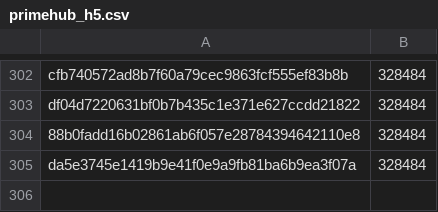
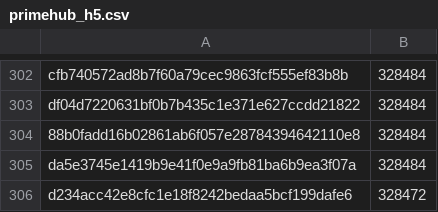
Before and after one commit to pybricks/pybricks-micropython, a CSV file: primehub_h5.csv, drawn as a sheet; only a part is shown, gaps mark what is left out.

Commit message:
primehub_h5: Add d234acc4: 328472 (-12).

```diff
--- a/primehub_h5.csv
+++ b/primehub_h5.csv
@@ -305 +305,2 @@ df04d7220631bf0b7b435c1e371e627ccdd21822,328484
 da5e3745e1419b9e41f0e9a9fb81ba6b9ea3f07a,328484
+d234acc42e8cfc1e18f8242bedaa5bcf199dafe6,328472
```
